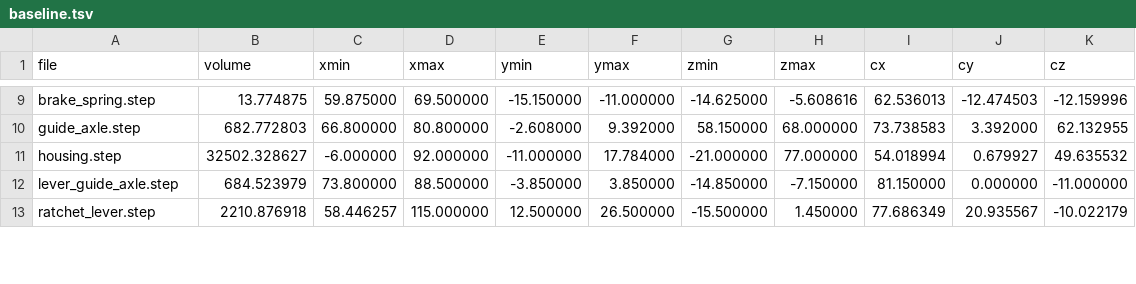
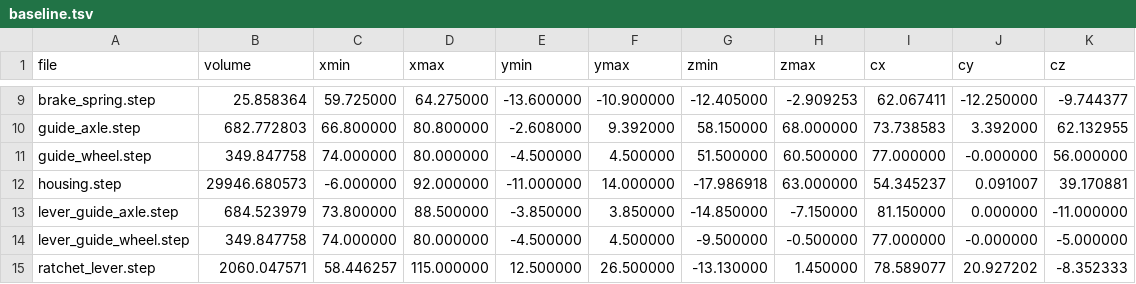
Before and after one commit to gustebeast/retractable-cable-spool, a TSV file: tools/baseline.tsv, drawn as a sheet; only a part is shown, gaps mark what is left out; addresses are those after the commit; the diff covers the shown part only; the diff names each change by its address in the sheet, - before the commit and + after, or states it on an @@ line.

```diff
--- a/tools/baseline.tsv
+++ b/tools/baseline.tsv
-B9 (volume): 13.774875
+B9 (volume): 25.858364
-C9 (xmin): 59.875000
+C9 (xmin): 59.725000
-D9 (xmax): 69.500000
+D9 (xmax): 64.275000
-E9 (ymin): -15.150000
+E9 (ymin): -13.600000
-F9 (ymax): -11.000000
+F9 (ymax): -10.900000
-G9 (zmin): -14.625000
+G9 (zmin): -12.405000
-H9 (zmax): -5.608616
+H9 (zmax): -2.909253
-I9 (cx): 62.536013
+I9 (cx): 62.067411
-J9 (cy): -12.474503
+J9 (cy): -12.250000
-K9 (cz): -12.159996
+K9 (cz): -9.744377
+row 11: guide_wheel.step | 349.847758 | 74.000000 | 80.000000 | -4.500000 | 4.500000 | 51.500000 | 60.500000 | 77.000000 | -0.000000 | 56.000000
-B12 (volume): 32502.328627
+B12 (volume): 29946.680573
-F12 (ymax): 17.784000
+F12 (ymax): 14.000000
-G12 (zmin): -21.000000
+G12 (zmin): -17.986918
-H12 (zmax): 77.000000
+H12 (zmax): 63.000000
-I12 (cx): 54.018994
+I12 (cx): 54.345237
-J12 (cy): 0.679927
+J12 (cy): 0.091007
-K12 (cz): 49.635532
+K12 (cz): 39.170881
+row 14: lever_guide_wheel.step | 349.847758 | 74.000000 | 80.000000 | -4.500000 | 4.500000 | -9.500000 | -0.500000 | 77.000000 | -0.000000 | -5.000000
-B15 (volume): 2210.876918
+B15 (volume): 2060.047571
-G15 (zmin): -15.500000
+G15 (zmin): -13.130000
-I15 (cx): 77.686349
+I15 (cx): 78.589077
-J15 (cy): 20.935567
+J15 (cy): 20.927202
-K15 (cz): -10.022179
+K15 (cz): -8.352333
```
Also changed, not shown: 1 added row and 34 edited cells elsewhere in this file, 36 other files.
